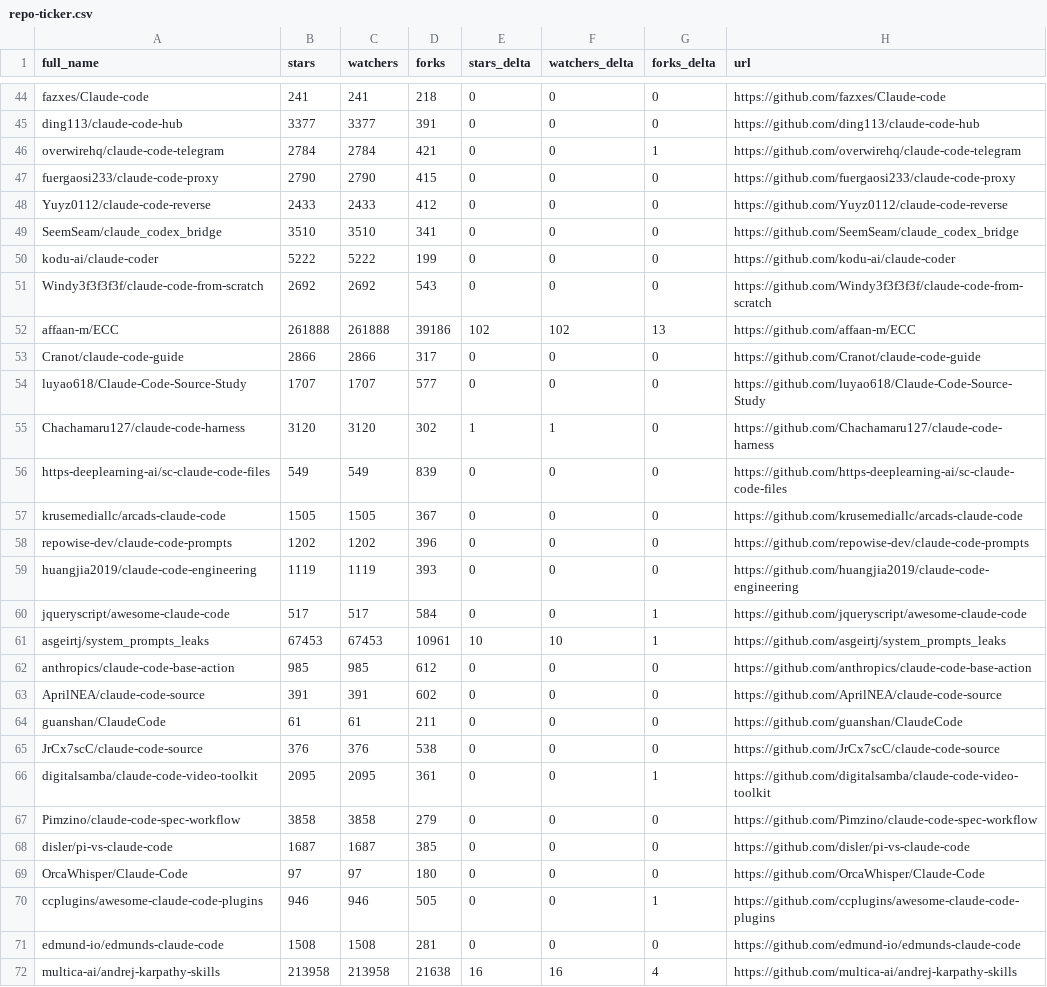
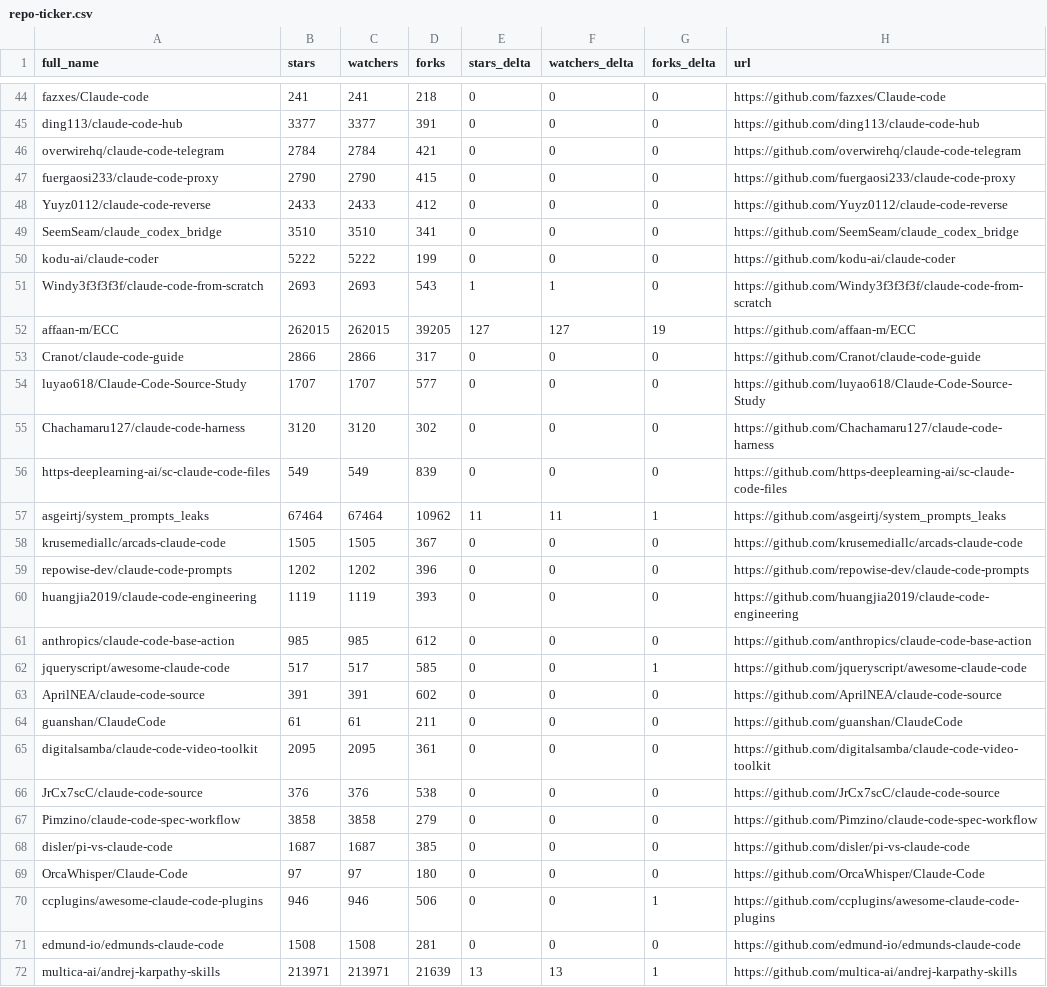
Before and after one commit to rdefre/awesome-claude-code, a CSV file: data/repo-ticker.csv, drawn as a sheet; only a part is shown, gaps mark what is left out; the diff covers the shown part only.

```diff
--- a/data/repo-ticker.csv
+++ b/data/repo-ticker.csv
@@ -45,3 +45,3 @@ fazxes/Claude-code,241,241,218,0,0,0,https://github.com/fazxes/Claude-code
 ding113/claude-code-hub,3377,3377,391,0,0,0,https://github.com/ding113/claude-code-hub
-overwirehq/claude-code-telegram,2784,2784,421,0,0,1,https://github.com/overwirehq/claude-code-telegram
+overwirehq/claude-code-telegram,2784,2784,421,0,0,0,https://github.com/overwirehq/claude-code-telegram
 fuergaosi233/claude-code-proxy,2790,2790,415,0,0,0,https://github.com/fuergaosi233/claude-code-proxy
@@ -50,8 +50,9 @@ SeemSeam/claude_codex_bridge,3510,3510,341,0,0,0,https://github.com/SeemSeam/cla
 kodu-ai/claude-coder,5222,5222,199,0,0,0,https://github.com/kodu-ai/claude-coder
-Windy3f3f3f3f/claude-code-from-scratch,2692,2692,543,0,0,0,https://github.com/Windy3f3f3f3f/claude-code-from-scratch
-affaan-m/ECC,261888,261888,39186,102,102,13,https://github.com/affaan-m/ECC
+Windy3f3f3f3f/claude-code-from-scratch,2693,2693,543,1,1,0,https://github.com/Windy3f3f3f3f/claude-code-from-scratch
+affaan-m/ECC,262015,262015,39205,127,127,19,https://github.com/affaan-m/ECC
 Cranot/claude-code-guide,2866,2866,317,0,0,0,https://github.com/Cranot/claude-code-guide
 luyao618/Claude-Code-Source-Study,1707,1707,577,0,0,0,https://github.com/luyao618/Claude-Code-Source-Study
-Chachamaru127/claude-code-harness,3120,3120,302,1,1,0,https://github.com/Chachamaru127/claude-code-harness
+Chachamaru127/claude-code-harness,3120,3120,302,0,0,0,https://github.com/Chachamaru127/claude-code-harness
 https-deeplearning-ai/sc-claude-code-files,549,549,839,0,0,0,https://github.com/https-deeplearning-ai/sc-claude-code-files
+asgeirtj/system_prompts_leaks,67464,67464,10962,11,11,1,https://github.com/asgeirtj/system_prompts_leaks
 krusemediallc/arcads-claude-code,1505,1505,367,0,0,0,https://github.com/krusemediallc/arcads-claude-code
@@ -59,9 +60,8 @@ repowise-dev/claude-code-prompts,1202,1202,396,0,0,0,https://github.com/repowise
 huangjia2019/claude-code-engineering,1119,1119,393,0,0,0,https://github.com/huangjia2019/claude-code-engineering
-jqueryscript/awesome-claude-code,517,517,584,0,0,1,https://github.com/jqueryscript/awesome-claude-code
-asgeirtj/system_prompts_leaks,67453,67453,10961,10,10,1,https://github.com/asgeirtj/system_prompts_leaks
 anthropics/claude-code-base-action,985,985,612,0,0,0,https://github.com/anthropics/claude-code-base-action
+jqueryscript/awesome-claude-code,517,517,585,0,0,1,https://github.com/jqueryscript/awesome-claude-code
 AprilNEA/claude-code-source,391,391,602,0,0,0,https://github.com/AprilNEA/claude-code-source
 guanshan/ClaudeCode,61,61,211,0,0,0,https://github.com/guanshan/ClaudeCode
+digitalsamba/claude-code-video-toolkit,2095,2095,361,0,0,0,https://github.com/digitalsamba/claude-code-video-toolkit
 JrCx7scC/claude-code-source,376,376,538,0,0,0,https://github.com/JrCx7scC/claude-code-source
-digitalsamba/claude-code-video-toolkit,2095,2095,361,0,0,1,https://github.com/digitalsamba/claude-code-video-toolkit
 Pimzino/claude-code-spec-workflow,3858,3858,279,0,0,0,https://github.com/Pimzino/claude-code-spec-workflow
@@ -69,4 +69,4 @@ disler/pi-vs-claude-code,1687,1687,385,0,0,0,https://github.com/disler/pi-vs-cla
 OrcaWhisper/Claude-Code,97,97,180,0,0,0,https://github.com/OrcaWhisper/Claude-Code
-ccplugins/awesome-claude-code-plugins,946,946,505,0,0,1,https://github.com/ccplugins/awesome-claude-code-plugins
+ccplugins/awesome-claude-code-plugins,946,946,506,0,0,1,https://github.com/ccplugins/awesome-claude-code-plugins
 edmund-io/edmunds-claude-code,1508,1508,281,0,0,0,https://github.com/edmund-io/edmunds-claude-code
-multica-ai/andrej-karpathy-skills,213958,213958,21638,16,16,4,https://github.com/multica-ai/andrej-karpathy-skills
+multica-ai/andrej-karpathy-skills,213971,213971,21639,13,13,1,https://github.com/multica-ai/andrej-karpathy-skills
```
Also changed, not shown: 101 edited cells elsewhere in this file, 2 other files.
